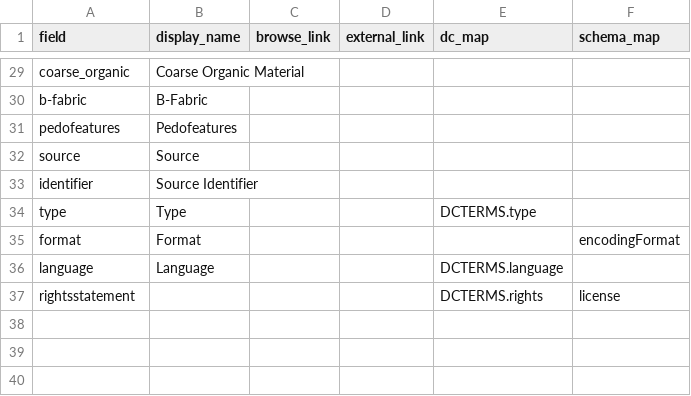
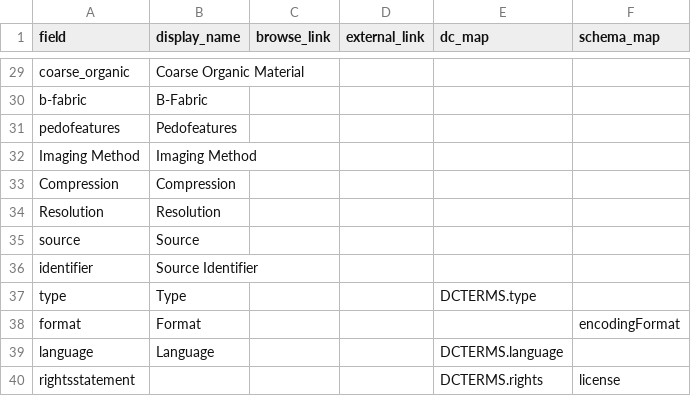
Before and after one commit to sglass2/thin-section-repo, a CSV file: _data/config-metadata.csv, drawn as a sheet; only a part is shown, gaps mark what is left out.

Commit message:
Added fields to metadata spreadsheet for imaging device, compression, and resolution. There is also a new disclaimer on the about page regarding compression of images

```diff
--- a/_data/config-metadata.csv
+++ b/_data/config-metadata.csv
@@ -31,2 +31,5 @@ b-fabric,B-Fabric,,,
 pedofeatures,Pedofeatures,,,
+Imaging Method,Imaging Method,,,
+Compression,Compression,,,
+Resolution,Resolution,,,
 source,Source,,,,
```
Also changed, not shown: 3 other files.
